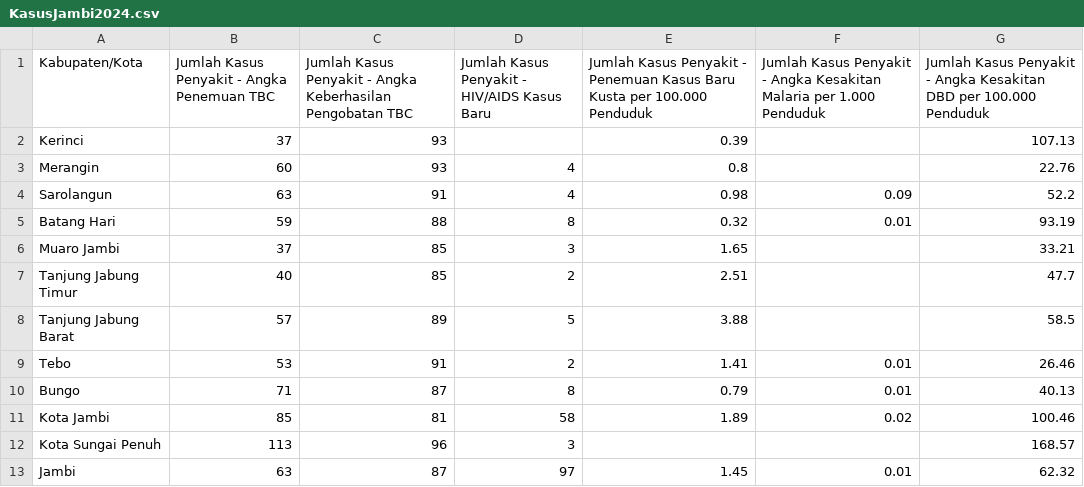
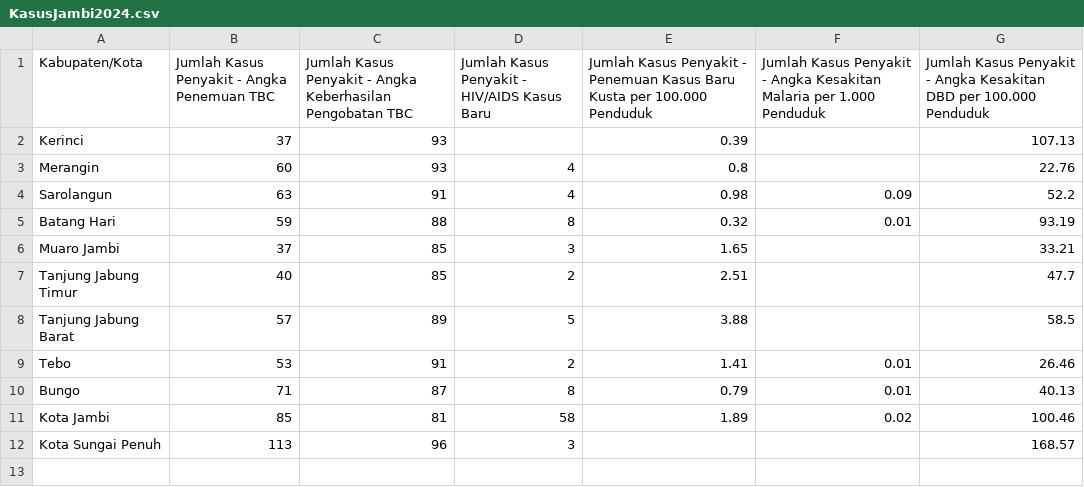
Before and after one commit to LaboNapitupulu/File, a CSV file: KasusJambi2024.csv, drawn as a sheet; the diff names each change by its address in the sheet, - before the commit and + after, or states it on an @@ line.

Commit message:
Update KasusJambi2024.csv

```diff
--- a/KasusJambi2024.csv
+++ b/KasusJambi2024.csv
-row 13: Jambi | 63 | 87 | 97 | 1.45 | 0.01 | 62.32
```
